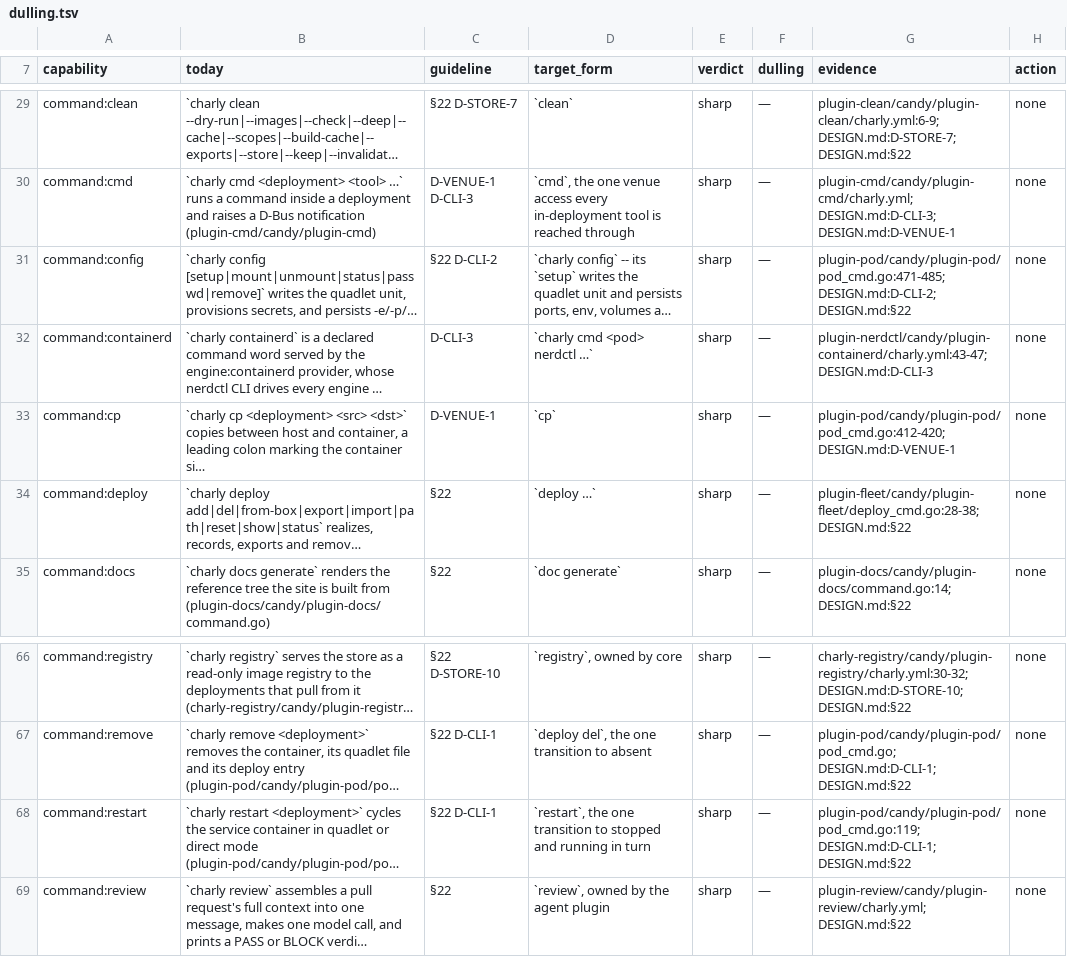
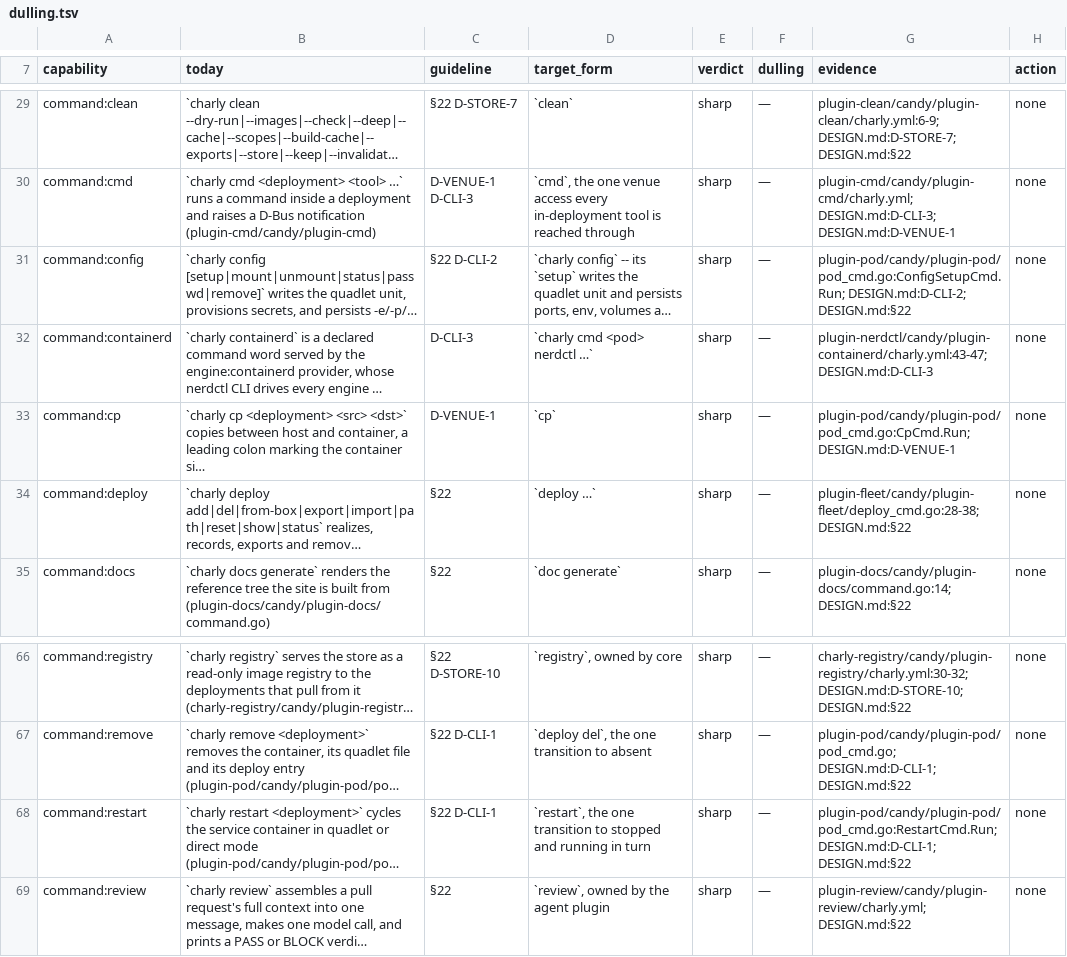
Before and after one commit to opencharly/opencharly, a TSV file: design/dulling.tsv, drawn as a sheet; only a part is shown, gaps mark what is left out; long unchanged cells end in …; the diff names each change by its address in the sheet, - before the commit and + after, or states it on an @@ line.

```diff
--- a/design/dulling.tsv
+++ b/design/dulling.tsv
-G31 (evidence): plugin-pod/candy/plugin-pod/pod_cmd.go:471-485; DESIGN.md:D-CLI-2; DESIGN.md:§22
+G31 (evidence): plugin-pod/candy/plugin-pod/pod_cmd.go:ConfigSetupCmd.Run; DESIGN.md:D-CLI-2; DESIGN.md:§22
-G33 (evidence): plugin-pod/candy/plugin-pod/pod_cmd.go:412-420; DESIGN.md:D-VENUE-1
+G33 (evidence): plugin-pod/candy/plugin-pod/pod_cmd.go:CpCmd.Run; DESIGN.md:D-VENUE-1
-G68 (evidence): plugin-pod/candy/plugin-pod/pod_cmd.go:119; DESIGN.md:D-CLI-1; DESIGN.md:§22
+G68 (evidence): plugin-pod/candy/plugin-pod/pod_cmd.go:RestartCmd.Run; DESIGN.md:D-CLI-1; DESIGN.md:§22
```
Also changed, not shown: 3 other files.
